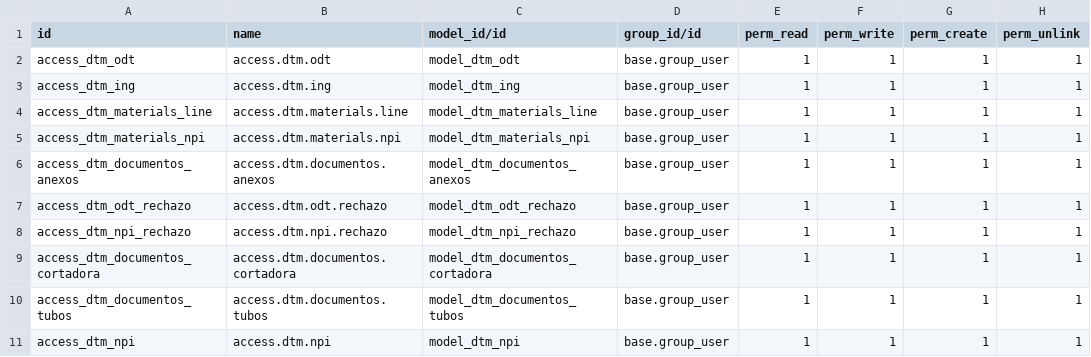
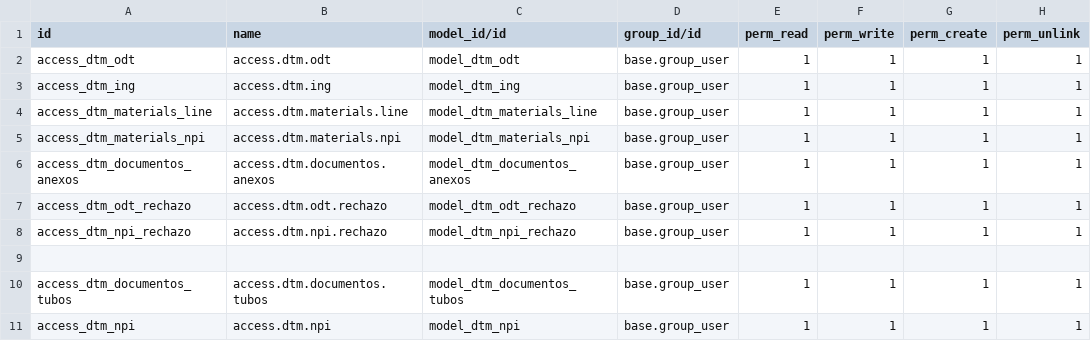
Before and after one commit to rafaguzmang/dtm_odt, a CSV file: security/ir.model.access.csv, drawn as a sheet; the diff names each change by its address in the sheet, - before the commit and + after, or states it on an @@ line.

Commit message:
Se mejora el poder adjuntar varios archivos en el modulo de ODT en la parte de la cortadora laser

```diff
--- a/security/ir.model.access.csv
+++ b/security/ir.model.access.csv
-row 9: access_dtm_documentos_cortadora | access.dtm.documentos.cortadora | model_dtm_documentos_cortadora | base.group_user | 1 | 1 | 1 | 1
+row 9: (empty)
```
Also changed, not shown: 5 other files.
